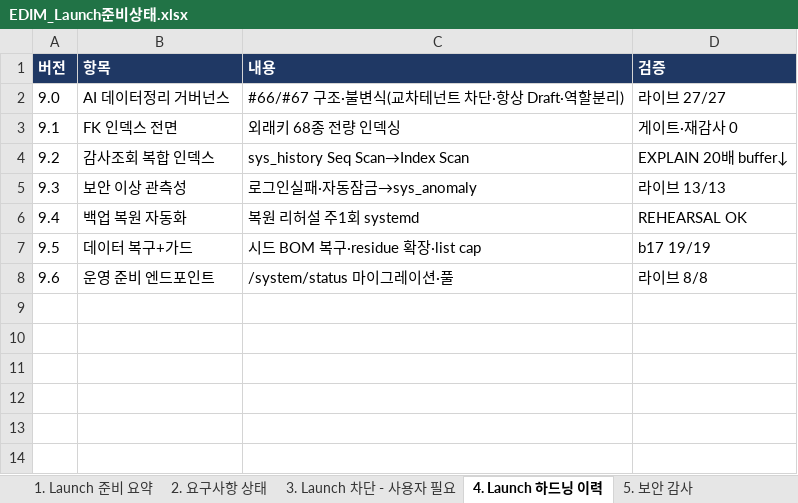
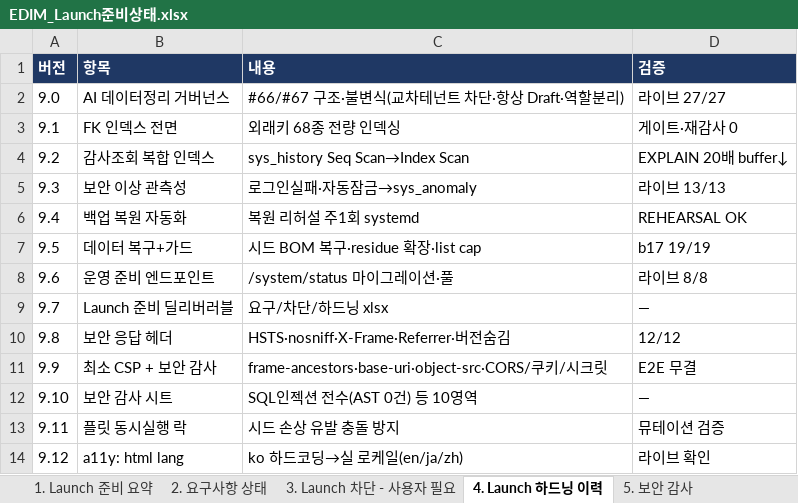
Before and after one commit to fankh/external-projects, an Excel workbook: edim-ai-blueprint/docs/EDIM_Launch준비상태.xlsx, sheet 4. Launch 하드닝 이력, drawn as a sheet; values as stored, in another font and other column widths than the file's, no borders; the diff names each change by its address in the sheet, - before the commit and + after, or states it on an @@ line.

Commit message:
9.13: docs(deliverable): Launch 준비 xlsx 갱신 — 하드닝 이력 9.7~9.12 추가, 품질·설계 결정 시트 신설(muted 텍스트 WCAG AA 미달=설계 판단·#77·CSP script-src 후속)

```diff
--- a/edim-ai-blueprint/docs/EDIM_Launch준비상태.xlsx (sheet 4. Launch 하드닝 이력)
+++ b/edim-ai-blueprint/docs/EDIM_Launch준비상태.xlsx (sheet 4. Launch 하드닝 이력)
+row 9: 9.7 | Launch 준비 딜리버러블 | 요구/차단/하드닝 xlsx | —
+row 10: 9.8 | 보안 응답 헤더 | HSTS·nosniff·X-Frame·Referrer·버전숨김 | 12/12
+row 11: 9.9 | 최소 CSP + 보안 감사 | frame-ancestors·base-uri·object-src·CORS/쿠키/시크릿 | E2E 무결
+row 12: 9.10 | 보안 감사 시트 | SQL인젝션 전수(AST 0건) 등 10영역 | —
+row 13: 9.11 | 플릿 동시실행 락 | 시드 손상 유발 충돌 방지 | 뮤테이션 검증
+row 14: 9.12 | a11y: html lang | ko 하드코딩→실 로케일(en/ja/zh) | 라이브 확인
```
Also changed, not shown: other sheet tabs.
